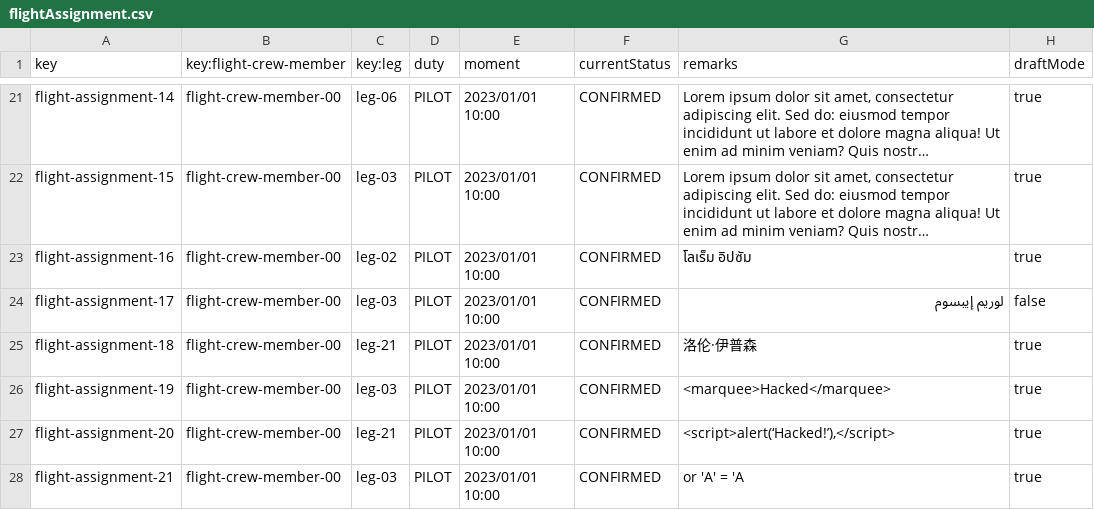
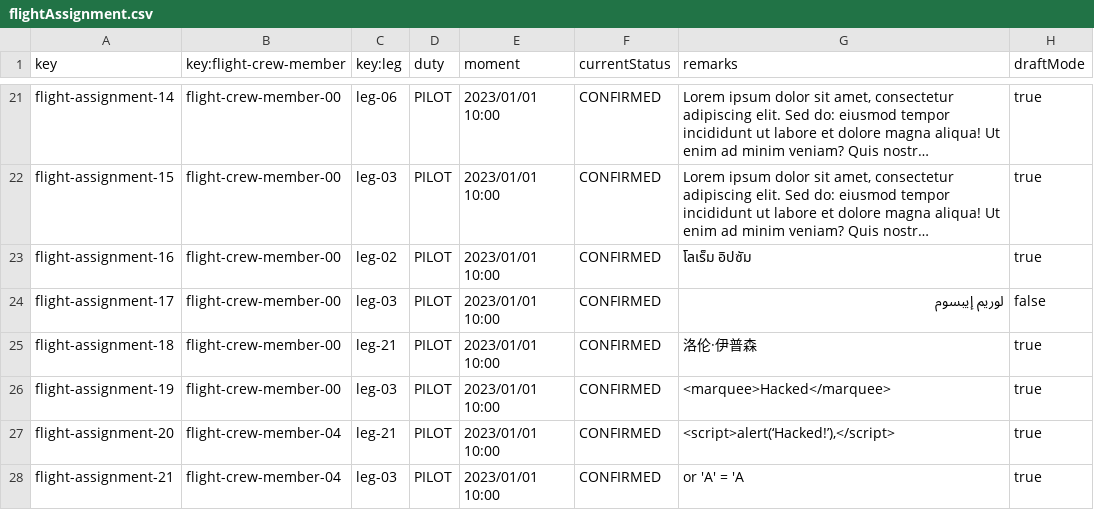
Before and after one commit to virmesper/Acme-ANS-C3, a CSV file: src/main/resources/WEB-INF/data/sample/flightAssignment.csv, drawn as a sheet; only a part is shown, gaps mark what is left out; long unchanged cells end in ….

```diff
--- a/src/main/resources/WEB-INF/data/sample/flightAssignment.csv
+++ b/src/main/resources/WEB-INF/data/sample/flightAssignment.csv
@@ -26,3 +26,3 @@ flight-assignment-18,flight-crew-member-00,leg-21,PILOT,2023/01/01 10:00,CONFIRM
 flight-assignment-19,flight-crew-member-00,leg-03,PILOT,2023/01/01 10:00,CONFIRMED,<marquee>Hacked</marquee>,true
-flight-assignment-20,flight-crew-member-00,leg-21,PILOT,2023/01/01 10:00,CONFIRMED,"<script>alert(‘Hacked!’),</script>",true
-flight-assignment-21,flight-crew-member-00,leg-03,PILOT,2023/01/01 10:00,CONFIRMED,or 'A' = 'A,true
+flight-assignment-20,flight-crew-member-04,leg-21,PILOT,2023/01/01 10:00,CONFIRMED,"<script>alert(‘Hacked!’),</script>",true
+flight-assignment-21,flight-crew-member-04,leg-03,PILOT,2023/01/01 10:00,CONFIRMED,or 'A' = 'A,true
```
Also changed, not shown: src/main/resources/WEB-INF/data/sample/flightCrewMember.csv, 3 other files.
